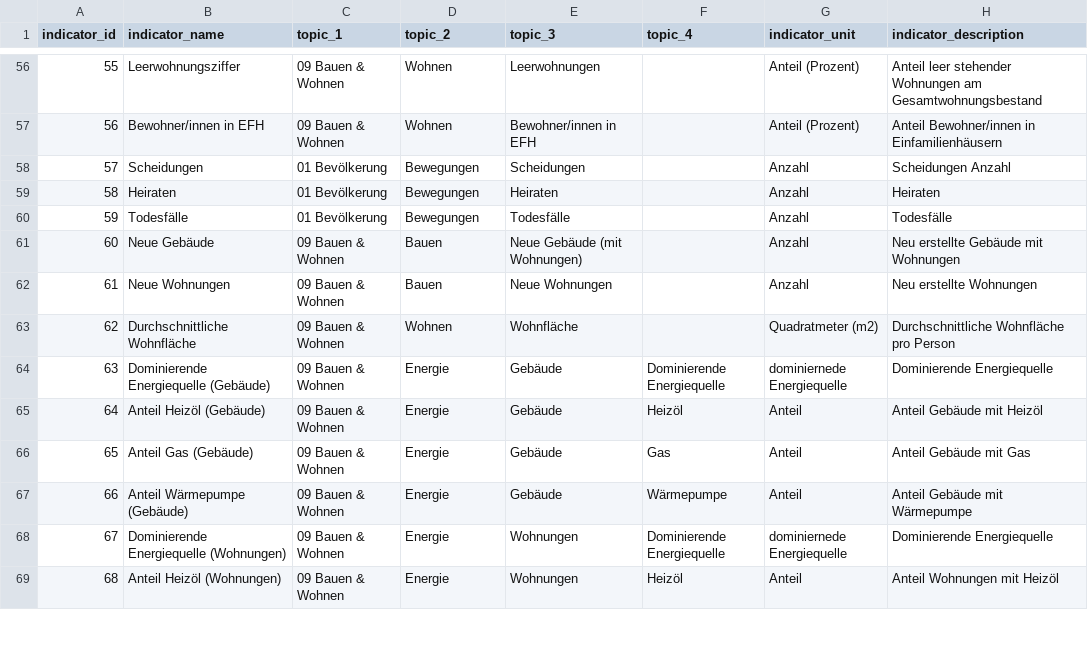
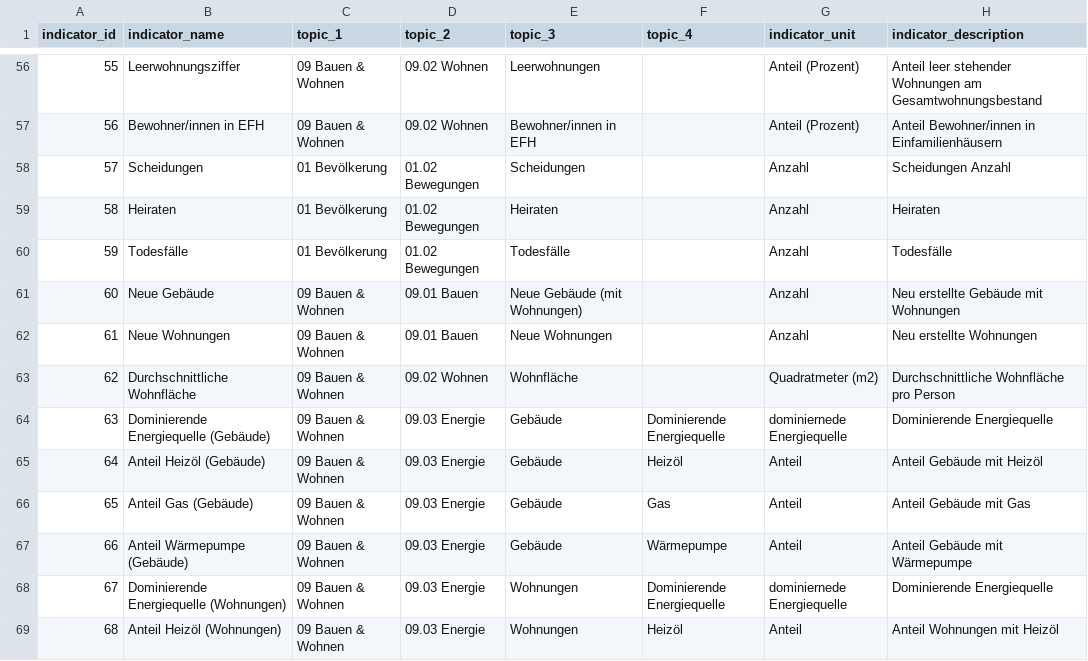
Before and after one commit to fbardos/odapi, a CSV file: models/seeds/seed_indicator.csv, drawn as a sheet; only a part is shown, gaps mark what is left out; the diff covers the shown part only.

Commit message:
Introduced topic_2 identifiers
For topics level 2, there was no numerical identifier. E.g. for
`Bestand`, this lead to multiple occurences in /indicators/*/txt,
because `Bestand` was used for Inhabitants and Apartments.

```diff
--- a/models/seeds/seed_indicator.csv
+++ b/models/seeds/seed_indicator.csv
@@ -56,14 +56,14 @@ indicator_id,indicator_name,topic_1,topic_2,topic_3,topic_4,indicator_unit,indic
-55,Leerwohnungsziffer,09 Bauen & Wohnen,Wohnen,Leerwohnungen,,Anteil (Prozent),Anteil leer stehender Wohnungen am Gesamtwohnungsbestand
-56,Bewohner/innen in EFH,09 Bauen & Wohnen,Wohnen,Bewohner/innen in EFH,,Anteil (Prozent),Anteil Bewohner/innen in Einfamilienhäusern
-57,Scheidungen,01 Bevölkerung,Bewegungen,Scheidungen,,Anzahl,Scheidungen Anzahl
-58,Heiraten,01 Bevölkerung,Bewegungen,Heiraten,,Anzahl,Heiraten
-59,Todesfälle,01 Bevölkerung,Bewegungen,Todesfälle,,Anzahl,Todesfälle
-60,Neue Gebäude,09 Bauen & Wohnen,Bauen,Neue Gebäude (mit Wohnungen),,Anzahl,Neu erstellte Gebäude mit Wohnungen
-61,Neue Wohnungen,09 Bauen & Wohnen,Bauen,Neue Wohnungen,,Anzahl,Neu erstellte Wohnungen
-62,Durchschnittliche Wohnfläche,09 Bauen & Wohnen,Wohnen,Wohnfläche,,Quadratmeter (m2),Durchschnittliche Wohnfläche pro Person
-63,Dominierende Energiequelle (Gebäude),09 Bauen & Wohnen,Energie,Gebäude,Dominierende Energiequelle,dominiernede Energiequelle,Dominierende Energiequelle
-64,Anteil Heizöl (Gebäude),09 Bauen & Wohnen,Energie,Gebäude,Heizöl,Anteil,Anteil Gebäude mit Heizöl
-65,Anteil Gas (Gebäude),09 Bauen & Wohnen,Energie,Gebäude,Gas,Anteil,Anteil Gebäude mit Gas
-66,Anteil Wärmepumpe (Gebäude),09 Bauen & Wohnen,Energie,Gebäude,Wärmepumpe,Anteil,Anteil Gebäude mit Wärmepumpe
-67,Dominierende Energiequelle (Wohnungen),09 Bauen & Wohnen,Energie,Wohnungen,Dominierende Energiequelle,dominiernede Energiequelle,Dominierende Energiequelle
-68,Anteil Heizöl (Wohnungen),09 Bauen & Wohnen,Energie,Wohnungen,Heizöl,Anteil,Anteil Wohnungen mit Heizöl
+55,Leerwohnungsziffer,09 Bauen & Wohnen,09.02 Wohnen,Leerwohnungen,,Anteil (Prozent),Anteil leer stehender Wohnungen am Gesamtwohnungsbestand
+56,Bewohner/innen in EFH,09 Bauen & Wohnen,09.02 Wohnen,Bewohner/innen in EFH,,Anteil (Prozent),Anteil Bewohner/innen in Einfamilienhäusern
+57,Scheidungen,01 Bevölkerung,01.02 Bewegungen,Scheidungen,,Anzahl,Scheidungen Anzahl
+58,Heiraten,01 Bevölkerung,01.02 Bewegungen,Heiraten,,Anzahl,Heiraten
+59,Todesfälle,01 Bevölkerung,01.02 Bewegungen,Todesfälle,,Anzahl,Todesfälle
+60,Neue Gebäude,09 Bauen & Wohnen,09.01 Bauen,Neue Gebäude (mit Wohnungen),,Anzahl,Neu erstellte Gebäude mit Wohnungen
+61,Neue Wohnungen,09 Bauen & Wohnen,09.01 Bauen,Neue Wohnungen,,Anzahl,Neu erstellte Wohnungen
+62,Durchschnittliche Wohnfläche,09 Bauen & Wohnen,09.02 Wohnen,Wohnfläche,,Quadratmeter (m2),Durchschnittliche Wohnfläche pro Person
+63,Dominierende Energiequelle (Gebäude),09 Bauen & Wohnen,09.03 Energie,Gebäude,Dominierende Energiequelle,dominiernede Energiequelle,Dominierende Energiequelle
+64,Anteil Heizöl (Gebäude),09 Bauen & Wohnen,09.03 Energie,Gebäude,Heizöl,Anteil,Anteil Gebäude mit Heizöl
+65,Anteil Gas (Gebäude),09 Bauen & Wohnen,09.03 Energie,Gebäude,Gas,Anteil,Anteil Gebäude mit Gas
+66,Anteil Wärmepumpe (Gebäude),09 Bauen & Wohnen,09.03 Energie,Gebäude,Wärmepumpe,Anteil,Anteil Gebäude mit Wärmepumpe
+67,Dominierende Energiequelle (Wohnungen),09 Bauen & Wohnen,09.03 Energie,Wohnungen,Dominierende Energiequelle,dominiernede Energiequelle,Dominierende Energiequelle
+68,Anteil Heizöl (Wohnungen),09 Bauen & Wohnen,09.03 Energie,Wohnungen,Heizöl,Anteil,Anteil Wohnungen mit Heizöl
```
Also changed, not shown: 114 edited cells elsewhere in this file.
